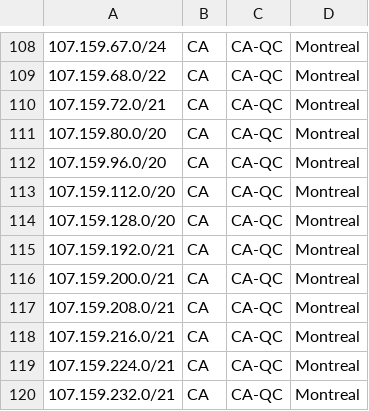
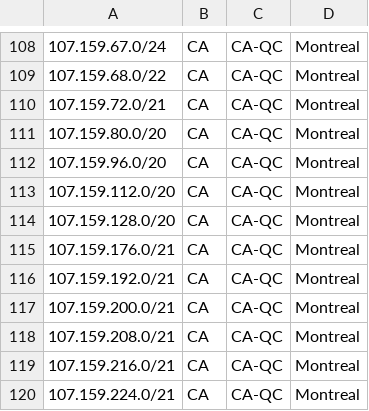
Before and after one commit to ebox-as1403/ebox-as1403.github.io, a CSV file: geofeed.csv, drawn as a sheet; only a part is shown, gaps mark what is left out; the shorter side is filled out with more unchanged rows; the diff names each change by its address in the sheet, - before the commit and + after, or states it on an @@ line.

Commit message:
Update geofeed.csv

```diff
--- a/geofeed.csv
+++ b/geofeed.csv
+row 115: 107.159.176.0/21 | CA | CA-QC | Montreal
```
